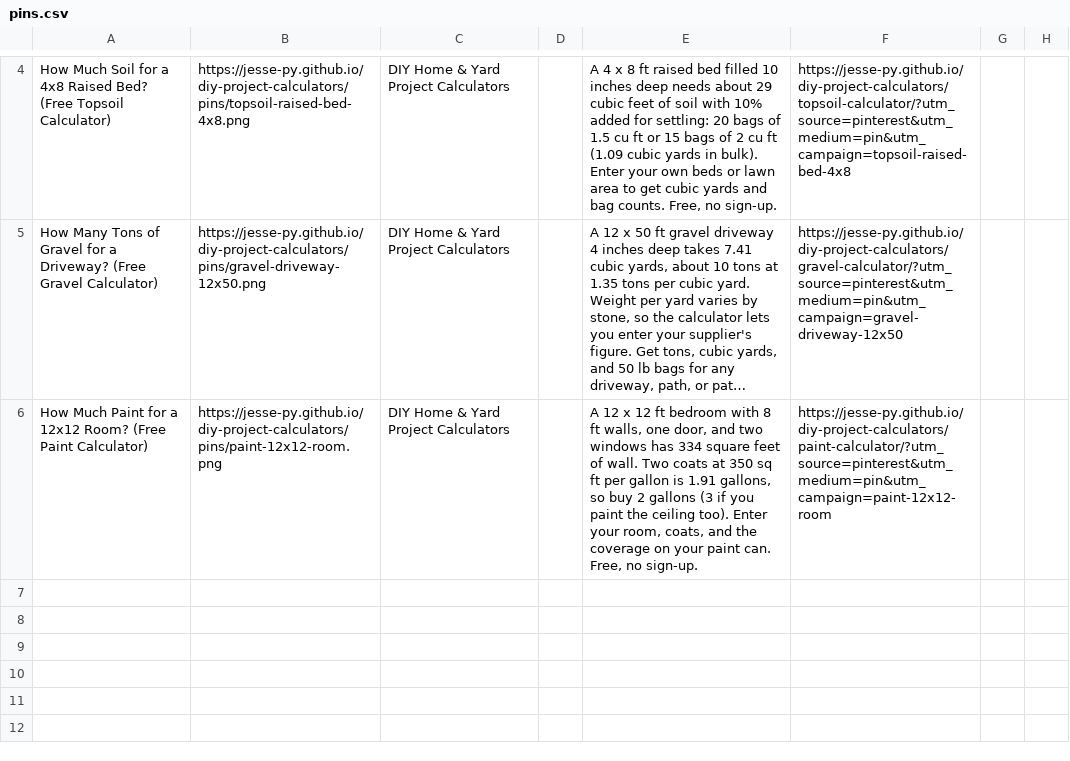
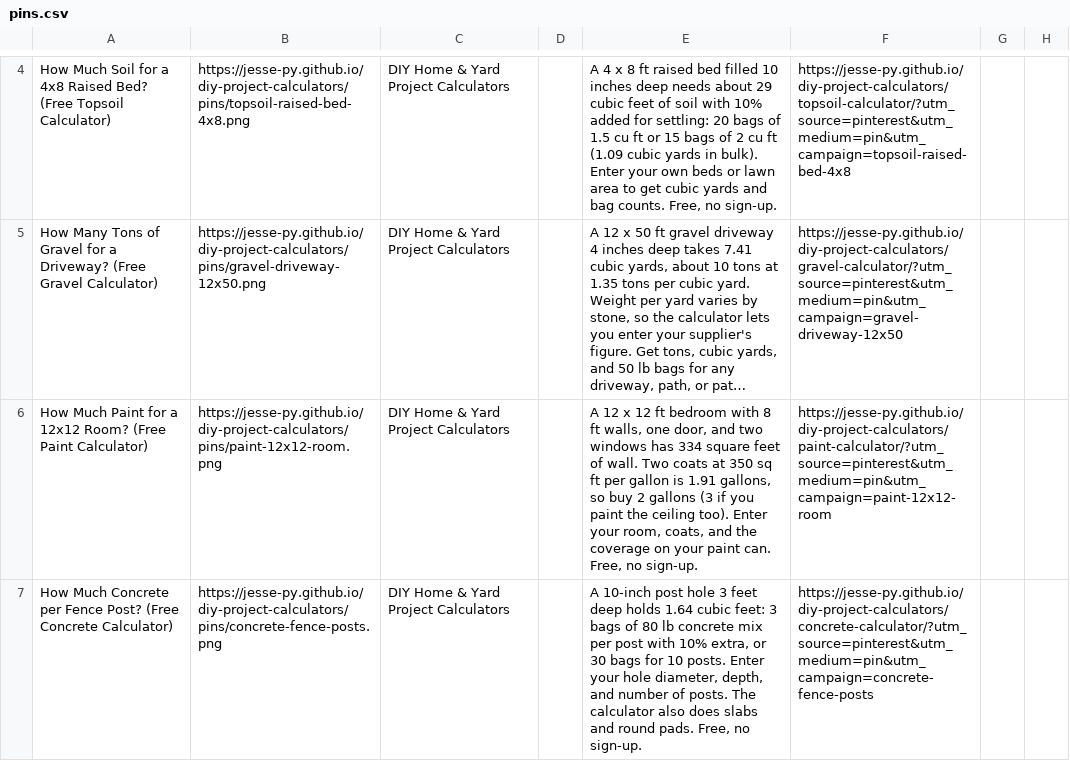
Before and after one commit to Jesse-py/diy-project-calculators, a CSV file: pins/pins.csv, drawn as a sheet; only a part is shown, gaps mark what is left out; long unchanged cells end in …; the diff names each change by its address in the sheet, - before the commit and + after, or states it on an @@ line.

```diff
--- a/pins/pins.csv
+++ b/pins/pins.csv
+row 7: How Much Concrete per Fence Post? (Free Concrete Calculator) | https://jesse-py.github.io/diy-project-calculators/pins/concrete-fence-posts.png | DIY Home & Yard Project Calculators |  | A 10-inch post hole 3 feet deep holds 1.64 cubic feet: 3 bags of 80 lb concrete mix per post with 10% extra, or 30 bags for 10 posts. Enter your hole diameter, depth, and number of posts. The calculator also does slabs and round pads. Free, no sign-up. | https://jesse-py.github.io/diy-project-calculators/concrete-calculator/?utm_source=pinterest&utm_medium=pin&utm_campaign=concrete-fence-posts
```
Also changed, not shown: 2 other files.
